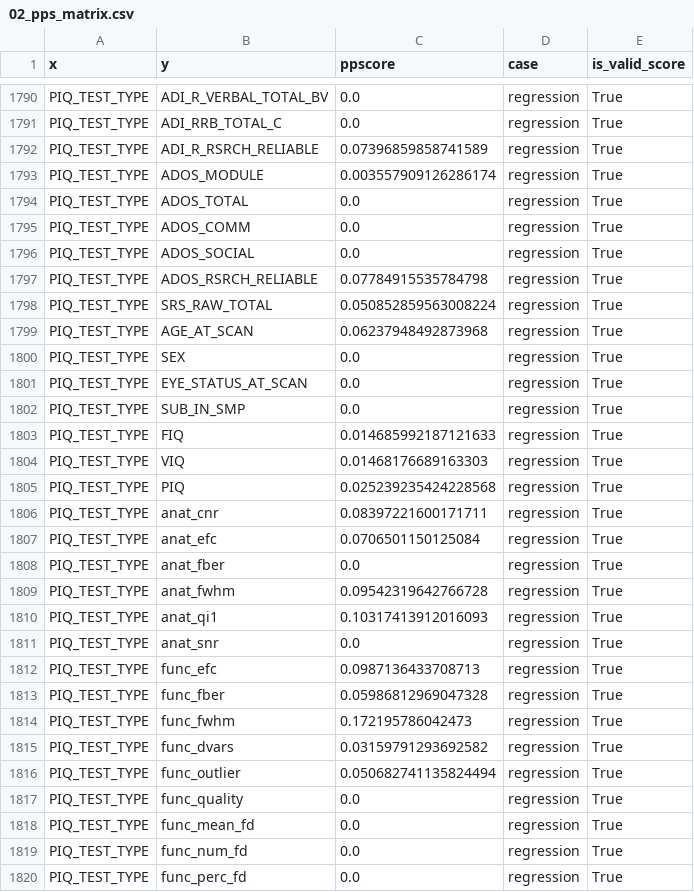
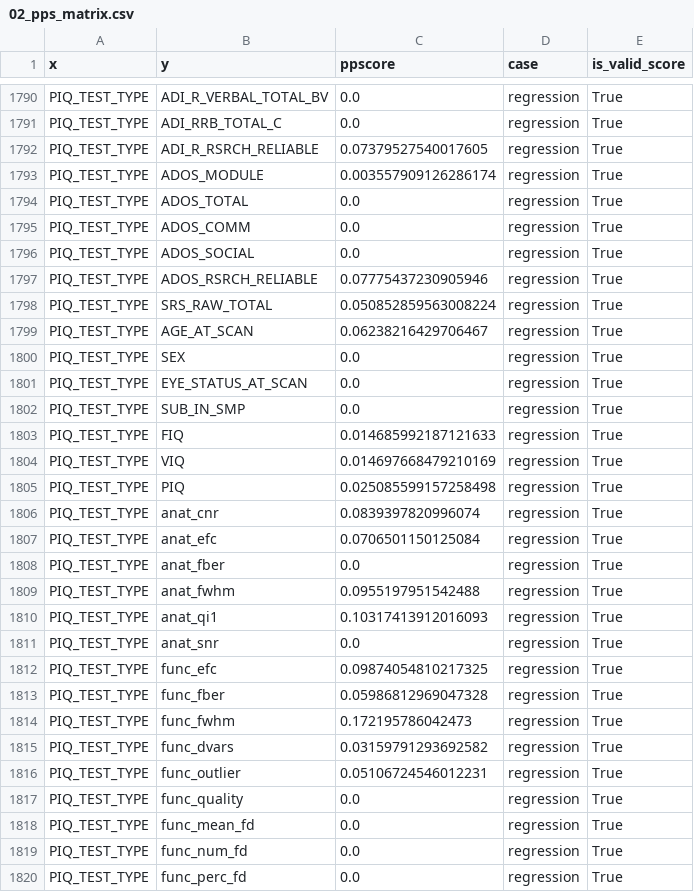
Before and after one commit to MateusFerroAntunesdeOliveira/quantum-machine-learning, a CSV file: data/output/02_pps_matrix.csv, drawn as a sheet; only a part is shown, gaps mark what is left out; the diff covers the shown part only.

```diff
--- a/data/output/02_pps_matrix.csv
+++ b/data/output/02_pps_matrix.csv
@@ -1791,3 +1791,3 @@ PIQ_TEST_TYPE,ADI_R_VERBAL_TOTAL_BV,0.0,regression,True
 PIQ_TEST_TYPE,ADI_RRB_TOTAL_C,0.0,regression,True
-PIQ_TEST_TYPE,ADI_R_RSRCH_RELIABLE,0.07396859858741589,regression,True
+PIQ_TEST_TYPE,ADI_R_RSRCH_RELIABLE,0.07379527540017605,regression,True
 PIQ_TEST_TYPE,ADOS_MODULE,0.003557909126286174,regression,True
@@ -1796,5 +1796,5 @@ PIQ_TEST_TYPE,ADOS_COMM,0.0,regression,True
 PIQ_TEST_TYPE,ADOS_SOCIAL,0.0,regression,True
-PIQ_TEST_TYPE,ADOS_RSRCH_RELIABLE,0.07784915535784798,regression,True
+PIQ_TEST_TYPE,ADOS_RSRCH_RELIABLE,0.07775437230905946,regression,True
 PIQ_TEST_TYPE,SRS_RAW_TOTAL,0.050852859563008224,regression,True
-PIQ_TEST_TYPE,AGE_AT_SCAN,0.06237948492873968,regression,True
+PIQ_TEST_TYPE,AGE_AT_SCAN,0.06238216429706467,regression,True
 PIQ_TEST_TYPE,SEX,0.0,regression,True
@@ -1803,11 +1803,11 @@ PIQ_TEST_TYPE,SUB_IN_SMP,0.0,regression,True
 PIQ_TEST_TYPE,FIQ,0.014685992187121633,regression,True
-PIQ_TEST_TYPE,VIQ,0.01468176689163303,regression,True
-PIQ_TEST_TYPE,PIQ,0.025239235424228568,regression,True
-PIQ_TEST_TYPE,anat_cnr,0.08397221600171711,regression,True
+PIQ_TEST_TYPE,VIQ,0.014697668479210169,regression,True
+PIQ_TEST_TYPE,PIQ,0.025085599157258498,regression,True
+PIQ_TEST_TYPE,anat_cnr,0.0839397820996074,regression,True
 PIQ_TEST_TYPE,anat_efc,0.0706501150125084,regression,True
 PIQ_TEST_TYPE,anat_fber,0.0,regression,True
-PIQ_TEST_TYPE,anat_fwhm,0.09542319642766728,regression,True
+PIQ_TEST_TYPE,anat_fwhm,0.0955197951542488,regression,True
 PIQ_TEST_TYPE,anat_qi1,0.10317413912016093,regression,True
 PIQ_TEST_TYPE,anat_snr,0.0,regression,True
-PIQ_TEST_TYPE,func_efc,0.0987136433708713,regression,True
+PIQ_TEST_TYPE,func_efc,0.09874054810217325,regression,True
 PIQ_TEST_TYPE,func_fber,0.05986812969047328,regression,True
@@ -1815,3 +1815,3 @@ PIQ_TEST_TYPE,func_fwhm,0.172195786042473,regression,True
 PIQ_TEST_TYPE,func_dvars,0.03159791293692582,regression,True
-PIQ_TEST_TYPE,func_outlier,0.050682741135824494,regression,True
+PIQ_TEST_TYPE,func_outlier,0.05106724546012231,regression,True
 PIQ_TEST_TYPE,func_quality,0.0,regression,True
```
Also changed, not shown: 29 edited cells elsewhere in this file, data/output/02_pps_matrix_target_only.csv, 7 other files.
